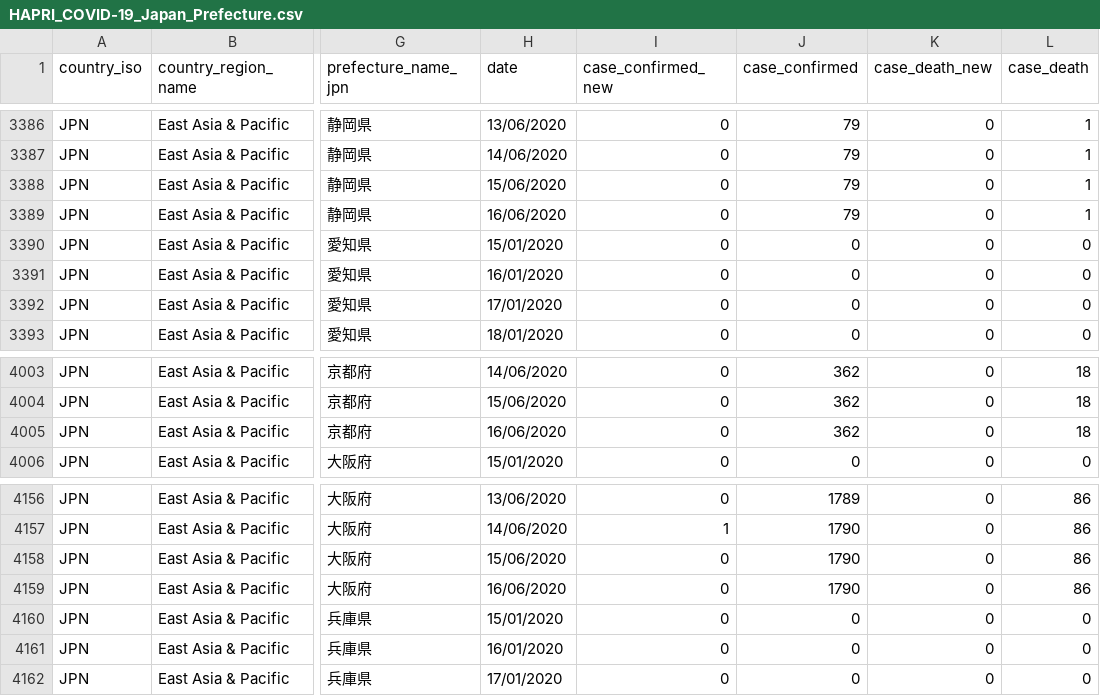
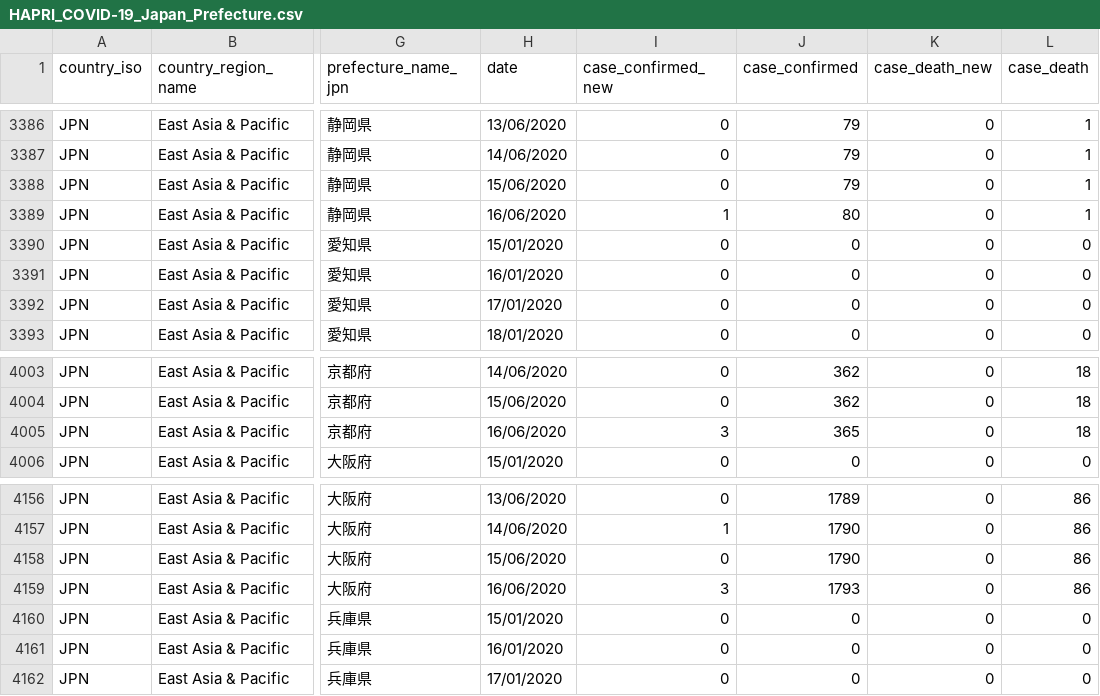
Before and after one commit to HAPRIvn/Open-Access-Data, a CSV file: Data/COVID19/HAPRI_COVID-19_Japan_Prefecture.csv, drawn as a sheet; only a part is shown, gaps mark what is left out; the diff covers the shown part only; the diff names each change by its address in the sheet, - before the commit and + after, or states it on an @@ line.

```diff
--- a/Data/COVID19/HAPRI_COVID-19_Japan_Prefecture.csv
+++ b/Data/COVID19/HAPRI_COVID-19_Japan_Prefecture.csv
-I3389 (case_confirmed_new): 0
+I3389 (case_confirmed_new): 1
-J3389 (case_confirmed): 79
+J3389 (case_confirmed): 80
-I4005 (case_confirmed_new): 0
+I4005 (case_confirmed_new): 3
-J4005 (case_confirmed): 362
+J4005 (case_confirmed): 365
-I4159 (case_confirmed_new): 0
+I4159 (case_confirmed_new): 3
-J4159 (case_confirmed): 1790
+J4159 (case_confirmed): 1793
```
Also changed, not shown: 62 edited cells elsewhere in this file, Data/COVID19/COVID-19_MetaData_Dinh Nguyen.csv, Data/COVID19/HAPRI_COVID-19_AU_State.csv, 13 other files.
